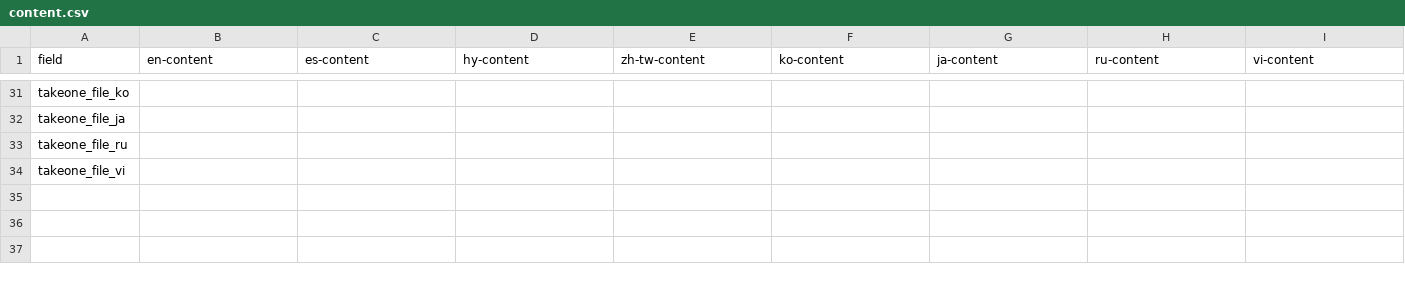
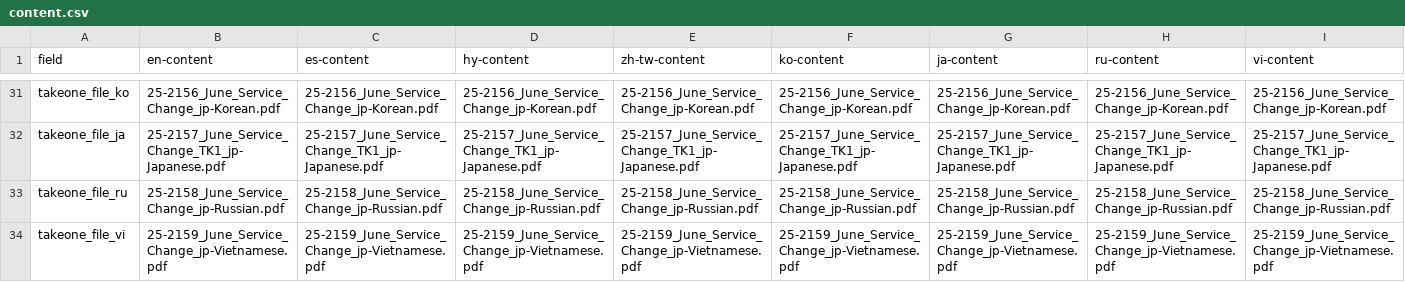
Before and after one commit to LACMTA/mybus-v3-dev, a CSV file: src/_data/2025-06/content.csv, drawn as a sheet; only a part is shown, gaps mark what is left out; the diff covers the shown part only; the diff names each change by its address in the sheet, - before the commit and + after, or states it on an @@ line.

```diff
--- a/src/_data/2025-06/content.csv
+++ b/src/_data/2025-06/content.csv
-B31 (en-content): (empty)
+B31 (en-content): 25-2156_June_Service_Change_jp-Korean.pdf
-C31 (es-content): (empty)
+C31 (es-content): 25-2156_June_Service_Change_jp-Korean.pdf
-D31 (hy-content): (empty)
+D31 (hy-content): 25-2156_June_Service_Change_jp-Korean.pdf
-E31 (zh-tw-content): (empty)
+E31 (zh-tw-content): 25-2156_June_Service_Change_jp-Korean.pdf
-F31 (ko-content): (empty)
+F31 (ko-content): 25-2156_June_Service_Change_jp-Korean.pdf
-G31 (ja-content): (empty)
+G31 (ja-content): 25-2156_June_Service_Change_jp-Korean.pdf
-H31 (ru-content): (empty)
+H31 (ru-content): 25-2156_June_Service_Change_jp-Korean.pdf
-I31 (vi-content): (empty)
+I31 (vi-content): 25-2156_June_Service_Change_jp-Korean.pdf
-B32 (en-content): (empty)
+B32 (en-content): 25-2157_June_Service_Change_TK1_jp-Japanese.pdf
-C32 (es-content): (empty)
+C32 (es-content): 25-2157_June_Service_Change_TK1_jp-Japanese.pdf
-D32 (hy-content): (empty)
+D32 (hy-content): 25-2157_June_Service_Change_TK1_jp-Japanese.pdf
-E32 (zh-tw-content): (empty)
+E32 (zh-tw-content): 25-2157_June_Service_Change_TK1_jp-Japanese.pdf
-F32 (ko-content): (empty)
+F32 (ko-content): 25-2157_June_Service_Change_TK1_jp-Japanese.pdf
-G32 (ja-content): (empty)
+G32 (ja-content): 25-2157_June_Service_Change_TK1_jp-Japanese.pdf
-H32 (ru-content): (empty)
+H32 (ru-content): 25-2157_June_Service_Change_TK1_jp-Japanese.pdf
-I32 (vi-content): (empty)
+I32 (vi-content): 25-2157_June_Service_Change_TK1_jp-Japanese.pdf
-B33 (en-content): (empty)
+B33 (en-content): 25-2158_June_Service_Change_jp-Russian.pdf
-C33 (es-content): (empty)
+C33 (es-content): 25-2158_June_Service_Change_jp-Russian.pdf
-D33 (hy-content): (empty)
+D33 (hy-content): 25-2158_June_Service_Change_jp-Russian.pdf
-E33 (zh-tw-content): (empty)
+E33 (zh-tw-content): 25-2158_June_Service_Change_jp-Russian.pdf
-F33 (ko-content): (empty)
+F33 (ko-content): 25-2158_June_Service_Change_jp-Russian.pdf
-G33 (ja-content): (empty)
+G33 (ja-content): 25-2158_June_Service_Change_jp-Russian.pdf
-H33 (ru-content): (empty)
+H33 (ru-content): 25-2158_June_Service_Change_jp-Russian.pdf
-I33 (vi-content): (empty)
+I33 (vi-content): 25-2158_June_Service_Change_jp-Russian.pdf
-B34 (en-content): (empty)
+B34 (en-content): 25-2159_June_Service_Change_jp-Vietnamese.pdf
-C34 (es-content): (empty)
+C34 (es-content): 25-2159_June_Service_Change_jp-Vietnamese.pdf
-D34 (hy-content): (empty)
+D34 (hy-content): 25-2159_June_Service_Change_jp-Vietnamese.pdf
-E34 (zh-tw-content): (empty)
+E34 (zh-tw-content): 25-2159_June_Service_Change_jp-Vietnamese.pdf
-F34 (ko-content): (empty)
+F34 (ko-content): 25-2159_June_Service_Change_jp-Vietnamese.pdf
-G34 (ja-content): (empty)
+G34 (ja-content): 25-2159_June_Service_Change_jp-Vietnamese.pdf
-H34 (ru-content): (empty)
+H34 (ru-content): 25-2159_June_Service_Change_jp-Vietnamese.pdf
-I34 (vi-content): (empty)
+I34 (vi-content): 25-2159_June_Service_Change_jp-Vietnamese.pdf
```
Also changed, not shown: 32 edited cells elsewhere in this file, 24 other files.
